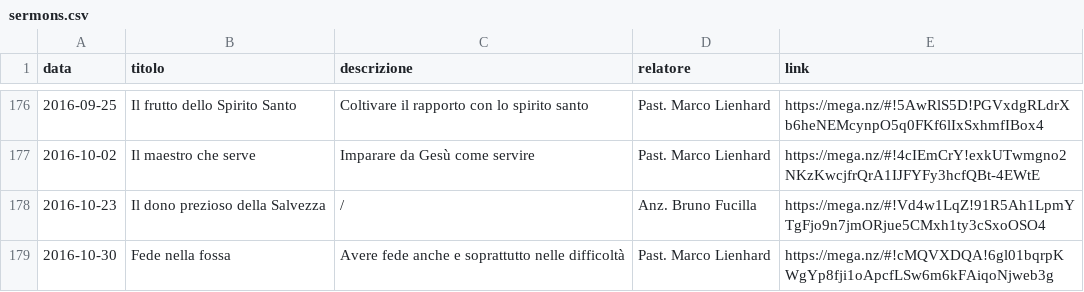
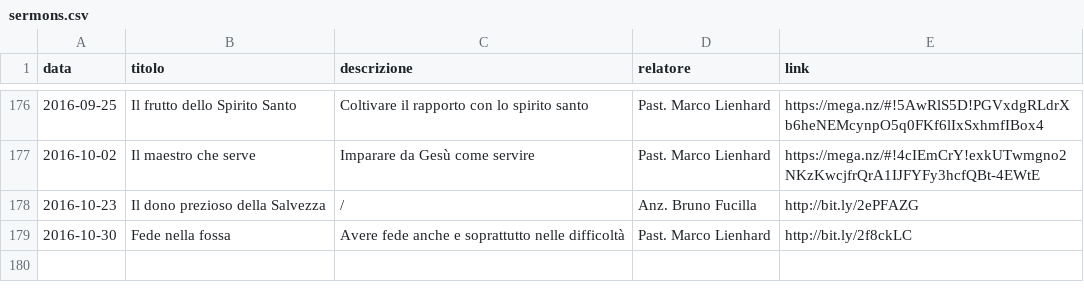
Before and after one commit to ChiesaSiloe/chiesasiloe.github.io, a CSV file: _data/sermons.csv, drawn as a sheet; only a part is shown, gaps mark what is left out.

Commit message:
bit.ly

```diff
--- a/_data/sermons.csv
+++ b/_data/sermons.csv
@@ -177,3 +177,3 @@ data,titolo,descrizione,relatore,link
 2016-10-02,Il maestro che serve,Imparare da Gesù come servire,Past. Marco Lienhard,https://mega.nz/#!4cIEmCrY!exkUTwmgno2NKzKwcjfrQrA1IJFYFy3hcfQBt-4EWtE
-2016-10-23,Il dono prezioso della Salvezza,/,Anz. Bruno Fucilla,https://mega.nz/#!Vd4w1LqZ!91R5Ah1LpmYTgFjo9n7jmORjue5CMxh1ty3cSxoOSO4
-2016-10-30,Fede nella fossa,Avere fede anche e soprattutto nelle difficoltà,Past. Marco Lienhard,https://mega.nz/#!cMQVXDQA!6gl01bqrpKWgYp8fji1oApcfLSw6m6kFAiqoNjweb3g
+2016-10-23,Il dono prezioso della Salvezza,/,Anz. Bruno Fucilla,http://bit.ly/2ePFAZG
+2016-10-30,Fede nella fossa,Avere fede anche e soprattutto nelle difficoltà,Past. Marco Lienhard,http://bit.ly/2f8ckLC
```
